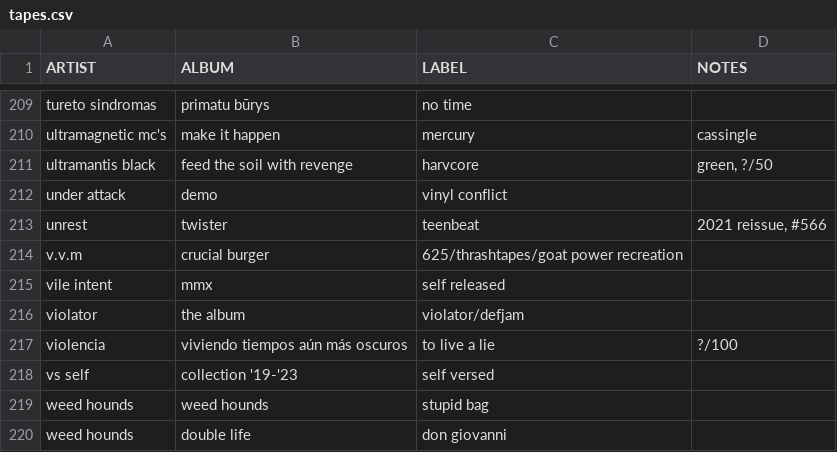
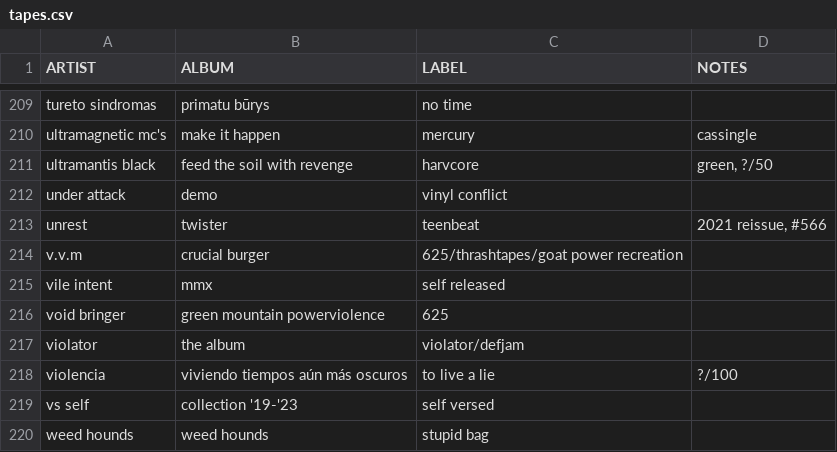
Before and after one commit to okjjj/tradelist, a CSV file: tapes.csv, drawn as a sheet; only a part is shown, gaps mark what is left out; the shorter side is filled out with more unchanged rows.

```diff
--- a/tapes.csv
+++ b/tapes.csv
@@ -215,2 +215,3 @@ unrest,twister,teenbeat,"2021 reissue, #566"
 vile intent,mmx,self released,""
+void bringer,green mountain powerviolence,625,""
 violator,the album,violator/defjam,""
```
Also changed, not shown: 7.csv.
